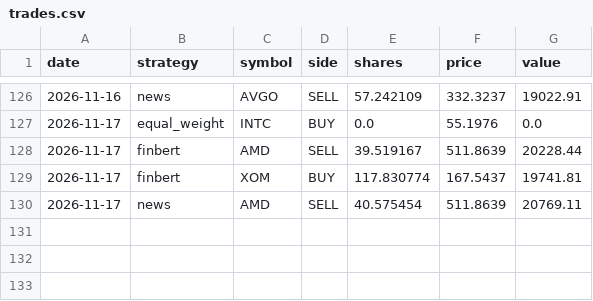
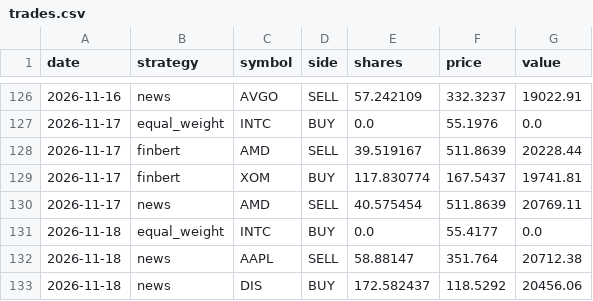
Before and after one commit to nathangin/stock-paper-trader, a CSV file: data/trades.csv, drawn as a sheet; only a part is shown, gaps mark what is left out.

```diff
--- a/data/trades.csv
+++ b/data/trades.csv
@@ -130 +130,4 @@ date,strategy,symbol,side,shares,price,value
 2026-11-17,news,AMD,SELL,40.575454,511.8639,20769.11
+2026-11-18,equal_weight,INTC,BUY,0.0,55.4177,0.0
+2026-11-18,news,AAPL,SELL,58.88147,351.764,20712.38
+2026-11-18,news,DIS,BUY,172.582437,118.5292,20456.06
```
Also changed, not shown: data/equity.csv, data/predictions.csv, 5 other files.
